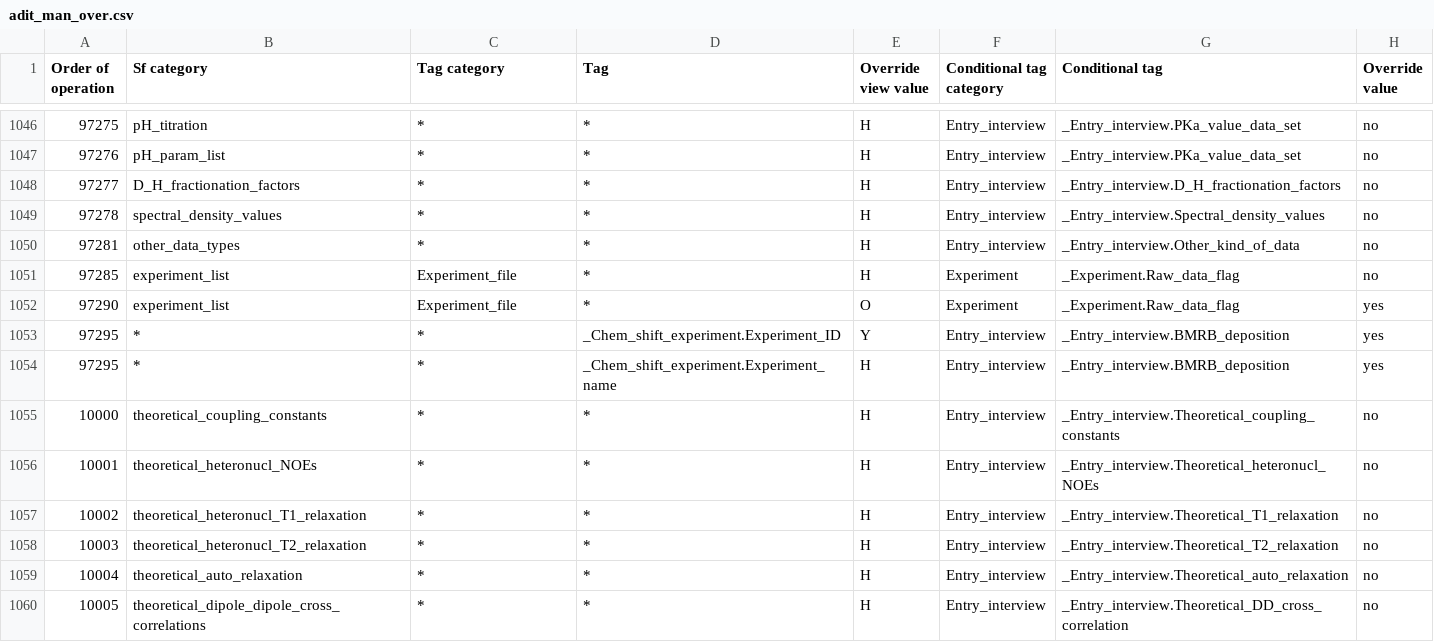
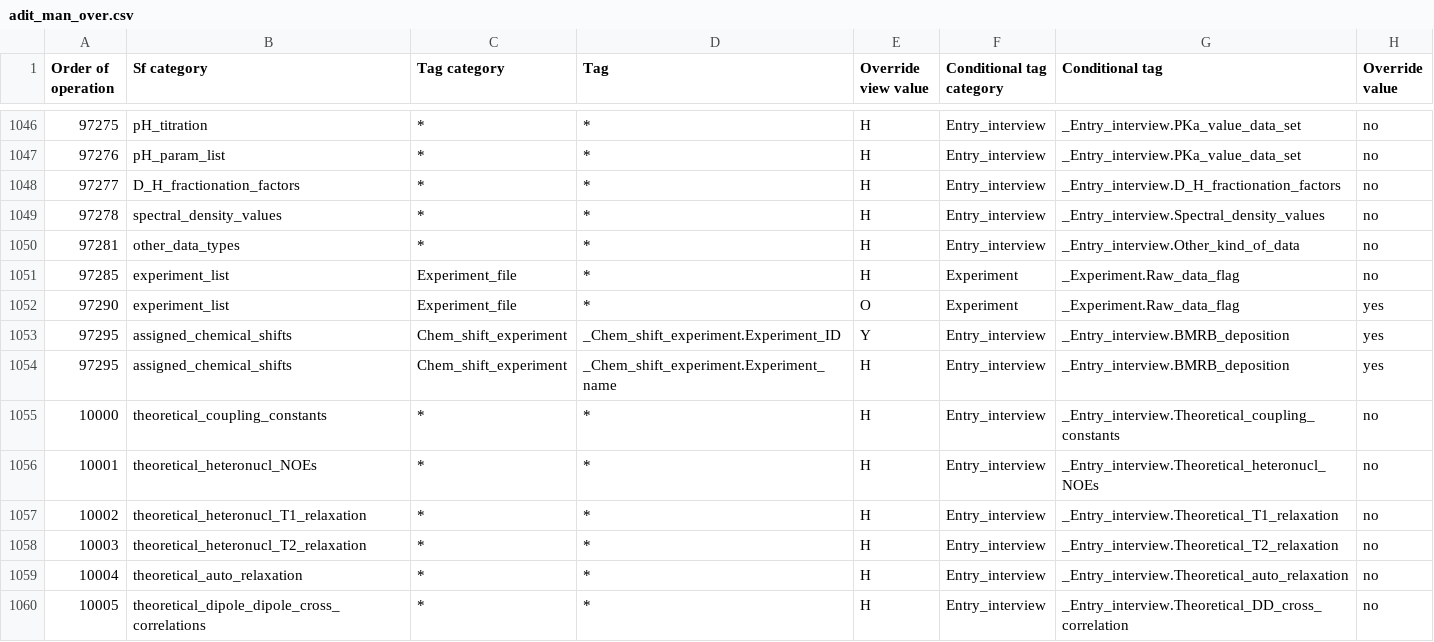
Before and after one commit to bmrb-io/nmr-star-dictionary, a CSV file: adit_man_over.csv, drawn as a sheet; only a part is shown, gaps mark what is left out; the diff names each change by its address in the sheet, - before the commit and + after, or states it on an @@ line.

Commit message:
Another test

```diff
--- a/adit_man_over.csv
+++ b/adit_man_over.csv
-B1053:B1054 (Sf category): *
+B1053:B1054 (Sf category): assigned_chemical_shifts
-C1053:C1054 (Tag category): *
+C1053:C1054 (Tag category): Chem_shift_experiment
```
